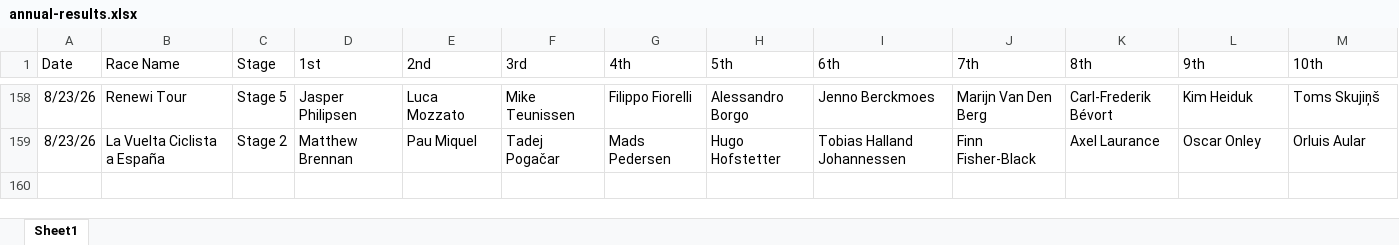
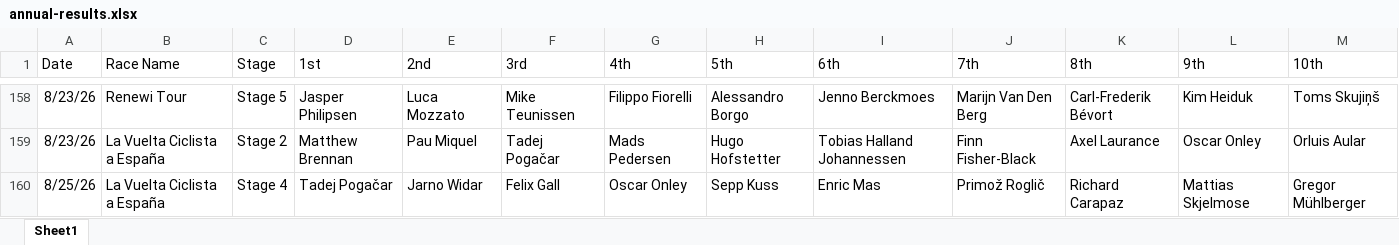
Before and after one commit to danpsh/2026-Fantasy-Cycling, an Excel workbook: annual-results.xlsx, sheet Sheet1, drawn as a sheet; only a part is shown, gaps mark what is left out; values as stored, in another font and other column widths than the file's, no borders; the diff names each change by its address in the sheet, - before the commit and + after, or states it on an @@ line.

Commit message:
Add files via upload

```diff
--- a/annual-results.xlsx (sheet Sheet1)
+++ b/annual-results.xlsx (sheet Sheet1)
+row 160: 8/25/26 | La Vuelta Ciclista a España | Stage 4 | Tadej Pogačar | Jarno Widar | Felix Gall | Oscar Onley | Sepp Kuss | Enric Mas | Primož Roglič | Richard Carapaz | Mattias Skjelmose | Gregor Mühlberger
```
